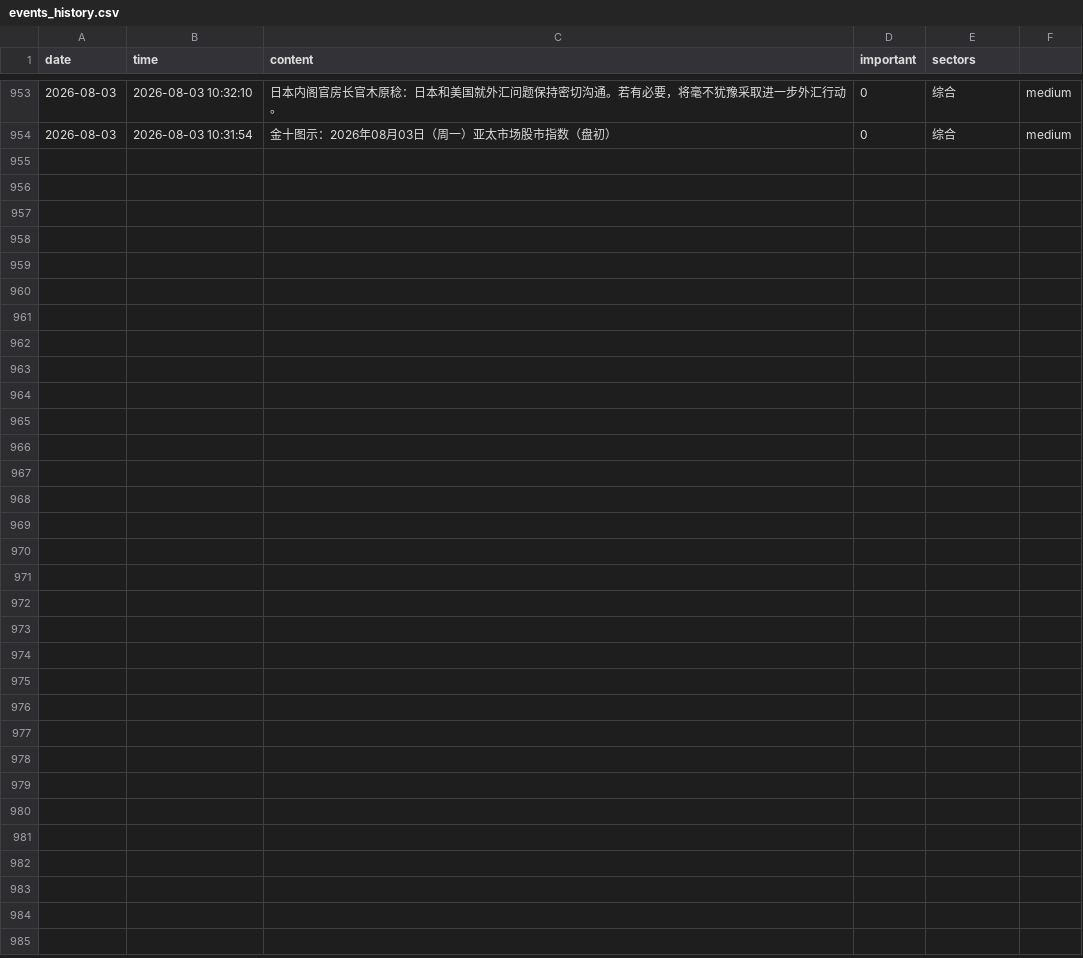
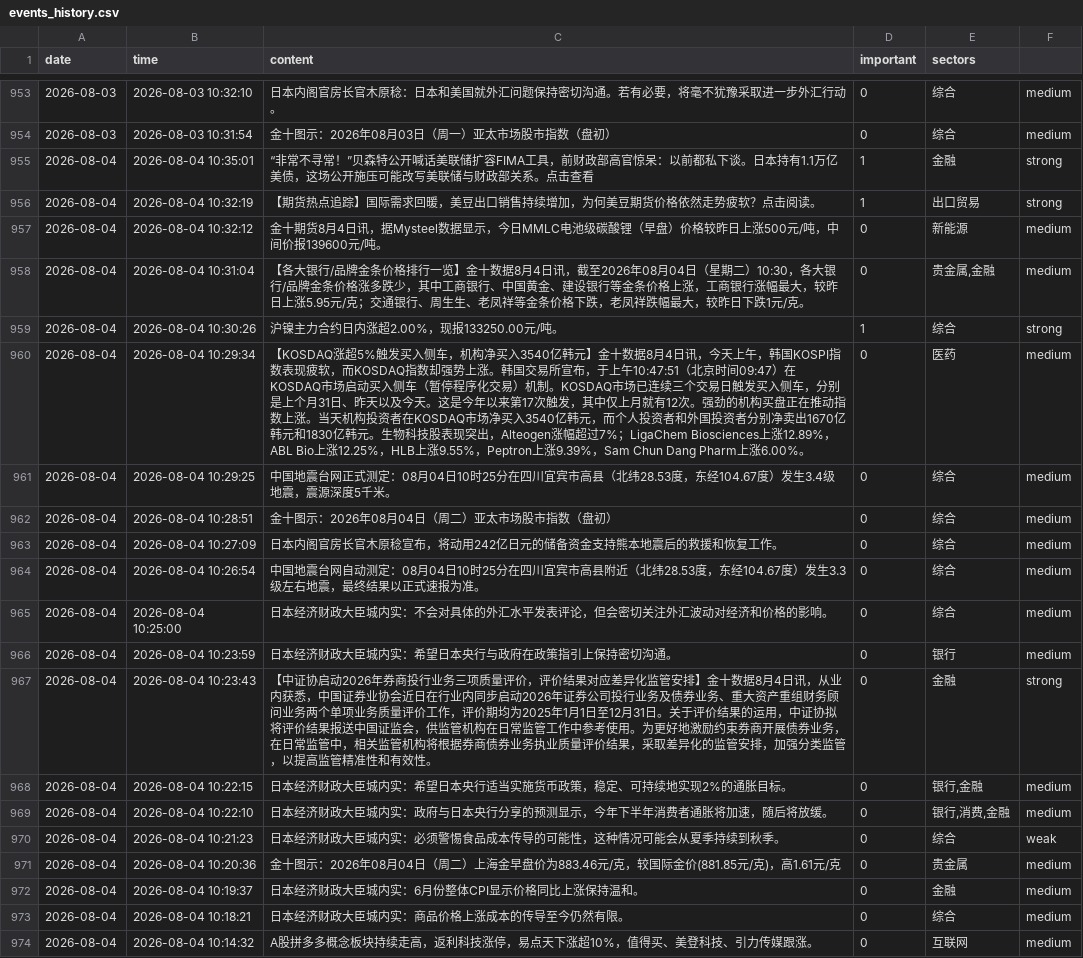
Before and after one commit to LIUruchuan/jin10-daily-market, a CSV file: data/history/events_history.csv, drawn as a sheet; only a part is shown, gaps mark what is left out; the diff names each change by its address in the sheet, - before the commit and + after, or states it on an @@ line.

```diff
--- a/data/history/events_history.csv
+++ b/data/history/events_history.csv
+row 955: 2026-08-04 | 2026-08-04 10:35:01 | “非常不寻常！”贝森特公开喊话美联储扩容FIMA工具，前财政部高官惊呆：以前都私下谈。日本持有1.1万亿美债，这场公开施压可能改写美联储与财政部关系。点击查看 | 1 | 金融 | strong
+row 956: 2026-08-04 | 2026-08-04 10:32:19 | 【期货热点追踪】国际需求回暖，美豆出口销售持续增加，为何美豆期货价格依然走势疲软？点击阅读。 | 1 | 出口贸易 | strong
+row 957: 2026-08-04 | 2026-08-04 10:32:12 | 金十期货8月4日讯，据Mysteel数据显示，今日MMLC电池级碳酸锂（早盘）价格较昨日上涨500元/吨，中间价报139600元/吨。 | 0 | 新能源 | medium
+row 958: 2026-08-04 | 2026-08-04 10:31:04 | 【各大银行/品牌金条价格排行一览】金十数据8月4日讯，截至2026年08月04日（星期二）10:30，各大银行/品牌金条价格涨多跌少，其中工商银行、中国黄金、建设银行等金条价格上涨，工商银行涨幅最大，较昨日上涨5.95元/克；交通银行、周生生、老凤祥等金条价格下跌，老凤祥跌幅最大，较昨日下跌1元/克。 | 0 | 贵金属,金融 | medium
+row 959: 2026-08-04 | 2026-08-04 10:30:26 | 沪镍主力合约日内涨超2.00%，现报133250.00元/吨。 | 1 | 综合 | strong
+row 960: 2026-08-04 | 2026-08-04 10:29:34 | 【KOSDAQ涨超5%触发买入侧车，机构净买入3540亿韩元】金十数据8月4日讯，今天上午，韩国KOSPI指数表现疲软，而KOSDAQ指数却强势上涨。韩国交易所宣布，于上午10:47:51（北京时间09:47）在KOSDAQ市场启动买入侧车（暂停程序化交易）机制。KOSDAQ市场已连续三个交易日触发买入侧车，分别是上个月31日、昨天以及今天。这是今年以来第17次触发，其中仅上月就有12次。强劲的机构买盘正在推动指数上涨。当天机构投资者在KOSDAQ市场净买入3540亿韩元，而个人投资者和外国投资者分别净卖出1670亿韩元和1830亿韩元。生物科技股表现突出，Alteogen涨幅超过7%；LigaChem Biosciences上涨12.89%，ABL Bio上涨12.25%，HLB上涨9.55%，Peptron上涨9.39%，Sam Chun Dang Pharm上涨6.00%。 | 0 | 医药 | medium
+row 961: 2026-08-04 | 2026-08-04 10:29:25 | 中国地震台网正式测定：08月04日10时25分在四川宜宾市高县（北纬28.53度，东经104.67度）发生3.4级地震，震源深度5千米。 | 0 | 综合 | medium
+row 962: 2026-08-04 | 2026-08-04 10:28:51 | 金十图示：2026年08月04日（周二）亚太市场股市指数（盘初） | 0 | 综合 | medium
+row 963: 2026-08-04 | 2026-08-04 10:27:09 | 日本内阁官房长官木原稔宣布，将动用242亿日元的储备资金支持熊本地震后的救援和恢复工作。 | 0 | 综合 | medium
+row 964: 2026-08-04 | 2026-08-04 10:26:54 | 中国地震台网自动测定：08月04日10时25分在四川宜宾市高县附近（北纬28.53度，东经104.67度）发生3.3级左右地震，最终结果以正式速报为准。 | 0 | 综合 | medium
+row 965: 2026-08-04 | 2026-08-04 10:25:00 | 日本经济财政大臣城内实：不会对具体的外汇水平发表评论，但会密切关注外汇波动对经济和价格的影响。 | 0 | 综合 | medium
+row 966: 2026-08-04 | 2026-08-04 10:23:59 | 日本经济财政大臣城内实：希望日本央行与政府在政策指引上保持密切沟通。 | 0 | 银行 | medium
+row 967: 2026-08-04 | 2026-08-04 10:23:43 | 【中证协启动2026年券商投行业务三项质量评价，评价结果对应差异化监管安排】金十数据8月4日讯，从业内获悉，中国证券业协会近日在行业内同步启动2026年证券公司投行业务及债券业务、重大资产重组财务顾问业务两个单项业务质量评价工作，评价期均为2025年1月1日至12月31日。关于评价结果的运用，中证协拟将评价结果报送中国证监会，供监管机构在日常监管工作中参考使用。为更好地激励约束券商开展债券业务，在日常监管中，相关监管机构将根据券商债券业务执业质量评价结果，采取差异化的监管安排，加强分类监管，以提高监管精准性和有效性。 | 0 | 金融 | strong
+row 968: 2026-08-04 | 2026-08-04 10:22:15 | 日本经济财政大臣城内实：希望日本央行适当实施货币政策，稳定、可持续地实现2%的通胀目标。 | 0 | 银行,金融 | medium
+row 969: 2026-08-04 | 2026-08-04 10:22:10 | 日本经济财政大臣城内实：政府与日本央行分享的预测显示，今年下半年消费者通胀将加速，随后将放缓。 | 0 | 银行,消费,金融 | medium
+row 970: 2026-08-04 | 2026-08-04 10:21:23 | 日本经济财政大臣城内实：必须警惕食品成本传导的可能性，这种情况可能会从夏季持续到秋季。 | 0 | 综合 | weak
+row 971: 2026-08-04 | 2026-08-04 10:20:36 | 金十图示：2026年08月04日（周二）上海金早盘价为883.46元/克，较国际金价(881.85元/克)，高1.61元/克 | 0 | 贵金属 | medium
+row 972: 2026-08-04 | 2026-08-04 10:19:37 | 日本经济财政大臣城内实：6月份整体CPI显示价格同比上涨保持温和。 | 0 | 金融 | medium
+row 973: 2026-08-04 | 2026-08-04 10:18:21 | 日本经济财政大臣城内实：商品价格上涨成本的传导至今仍然有限。 | 0 | 综合 | medium
+row 974: 2026-08-04 | 2026-08-04 10:14:32 | A股拼多多概念板块持续走高，返利科技涨停，易点天下涨超10%，值得买、美登科技、引力传媒跟涨。 | 0 | 互联网 | medium
```
Also changed, not shown: data/history/event_market_correlation.csv, data/history/market_history.csv, 6 other files.
